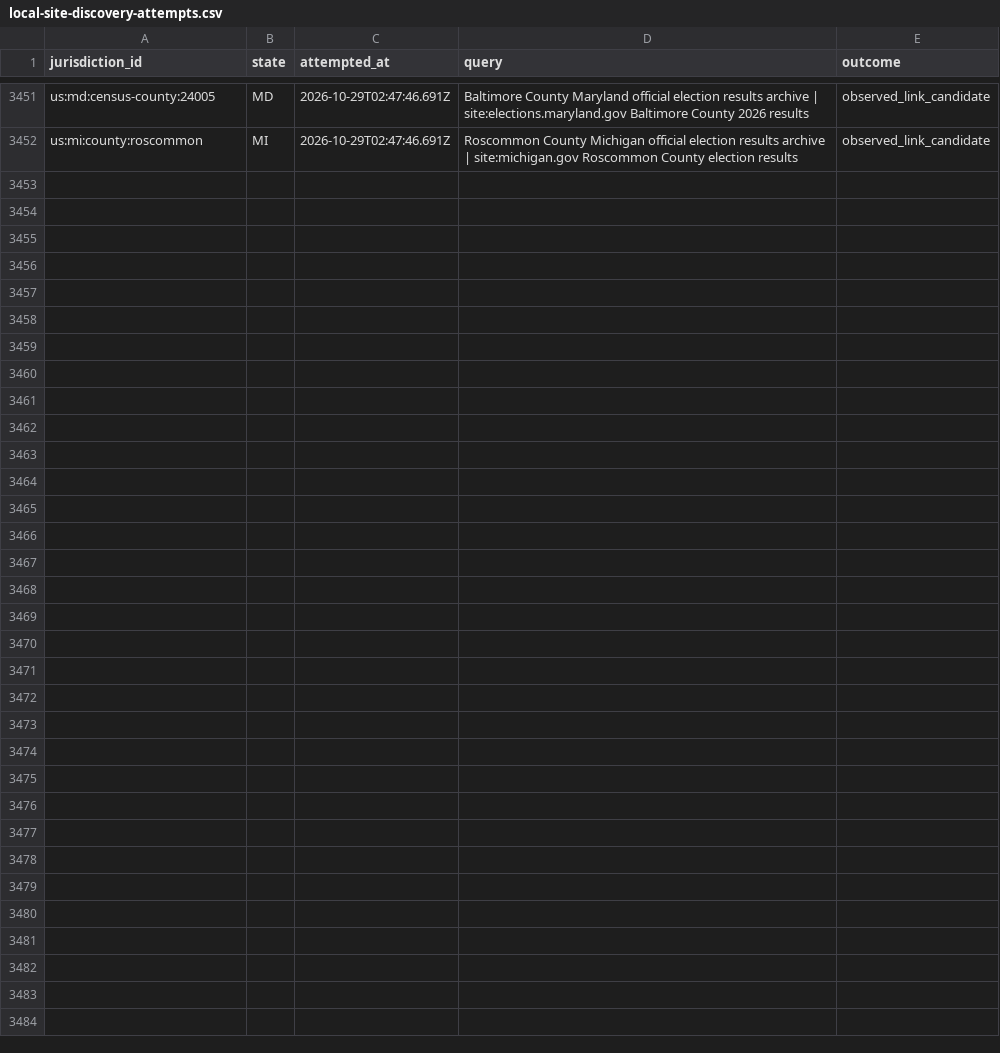
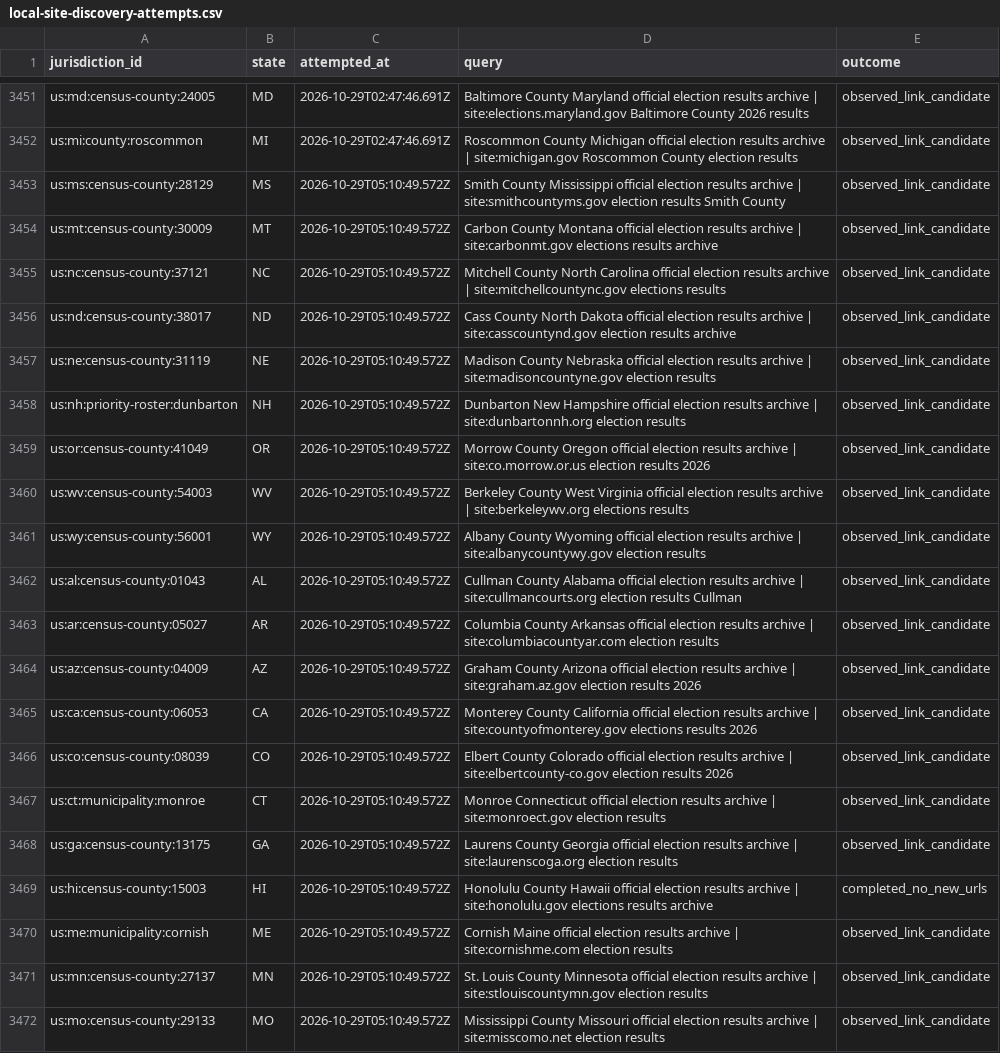
Before and after one commit to pasek-projects-um/ElectionDataGrabber, a CSV file: audit/local-site-discovery-attempts.csv, drawn as a sheet; only a part is shown, gaps mark what is left out; the diff names each change by its address in the sheet, - before the commit and + after, or states it on an @@ line.

Commit message:
Expand evidence-first local election discovery

```diff
--- a/audit/local-site-discovery-attempts.csv
+++ b/audit/local-site-discovery-attempts.csv
+row 3453: us:ms:census-county:28129 | MS | 2026-10-29T05:10:49.572Z | Smith County Mississippi official election results archive | site:smithcountyms.gov election results Smith County | observed_link_candidate
+row 3454: us:mt:census-county:30009 | MT | 2026-10-29T05:10:49.572Z | Carbon County Montana official election results archive | site:carbonmt.gov elections results archive | observed_link_candidate
+row 3455: us:nc:census-county:37121 | NC | 2026-10-29T05:10:49.572Z | Mitchell County North Carolina official election results archive | site:mitchellcountync.gov elections results | observed_link_candidate
+row 3456: us:nd:census-county:38017 | ND | 2026-10-29T05:10:49.572Z | Cass County North Dakota official election results archive | site:casscountynd.gov election results archive | observed_link_candidate
+row 3457: us:ne:census-county:31119 | NE | 2026-10-29T05:10:49.572Z | Madison County Nebraska official election results archive | site:madisoncountyne.gov election results | observed_link_candidate
+row 3458: us:nh:priority-roster:dunbarton | NH | 2026-10-29T05:10:49.572Z | Dunbarton New Hampshire official election results archive | site:dunbartonnh.org election results | observed_link_candidate
+row 3459: us:or:census-county:41049 | OR | 2026-10-29T05:10:49.572Z | Morrow County Oregon official election results archive | site:co.morrow.or.us election results 2026 | observed_link_candidate
+row 3460: us:wv:census-county:54003 | WV | 2026-10-29T05:10:49.572Z | Berkeley County West Virginia official election results archive | site:berkeleywv.org elections results | observed_link_candidate
+row 3461: us:wy:census-county:56001 | WY | 2026-10-29T05:10:49.572Z | Albany County Wyoming official election results archive | site:albanycountywy.gov election results | observed_link_candidate
+row 3462: us:al:census-county:01043 | AL | 2026-10-29T05:10:49.572Z | Cullman County Alabama official election results archive | site:cullmancourts.org election results Cullman | observed_link_candidate
+row 3463: us:ar:census-county:05027 | AR | 2026-10-29T05:10:49.572Z | Columbia County Arkansas official election results archive | site:columbiacountyar.com election results | observed_link_candidate
+row 3464: us:az:census-county:04009 | AZ | 2026-10-29T05:10:49.572Z | Graham County Arizona official election results archive | site:graham.az.gov election results 2026 | observed_link_candidate
+row 3465: us:ca:census-county:06053 | CA | 2026-10-29T05:10:49.572Z | Monterey County California official election results archive | site:countyofmonterey.gov elections results 2026 | observed_link_candidate
+row 3466: us:co:census-county:08039 | CO | 2026-10-29T05:10:49.572Z | Elbert County Colorado official election results archive | site:elbertcounty-co.gov election results 2026 | observed_link_candidate
+row 3467: us:ct:municipality:monroe | CT | 2026-10-29T05:10:49.572Z | Monroe Connecticut official election results archive | site:monroect.gov election results | observed_link_candidate
+row 3468: us:ga:census-county:13175 | GA | 2026-10-29T05:10:49.572Z | Laurens County Georgia official election results archive | site:laurenscoga.org election results | observed_link_candidate
+row 3469: us:hi:census-county:15003 | HI | 2026-10-29T05:10:49.572Z | Honolulu County Hawaii official election results archive | site:honolulu.gov elections results archive | completed_no_new_urls
+row 3470: us:me:municipality:cornish | ME | 2026-10-29T05:10:49.572Z | Cornish Maine official election results archive | site:cornishme.com election results | observed_link_candidate
+row 3471: us:mn:census-county:27137 | MN | 2026-10-29T05:10:49.572Z | St. Louis County Minnesota official election results archive | site:stlouiscountymn.gov election results | observed_link_candidate
+row 3472: us:mo:census-county:29133 | MO | 2026-10-29T05:10:49.572Z | Mississippi County Missouri official election results archive | site:misscomo.net election results | observed_link_candidate
```
Also changed, not shown: 1 other file.
